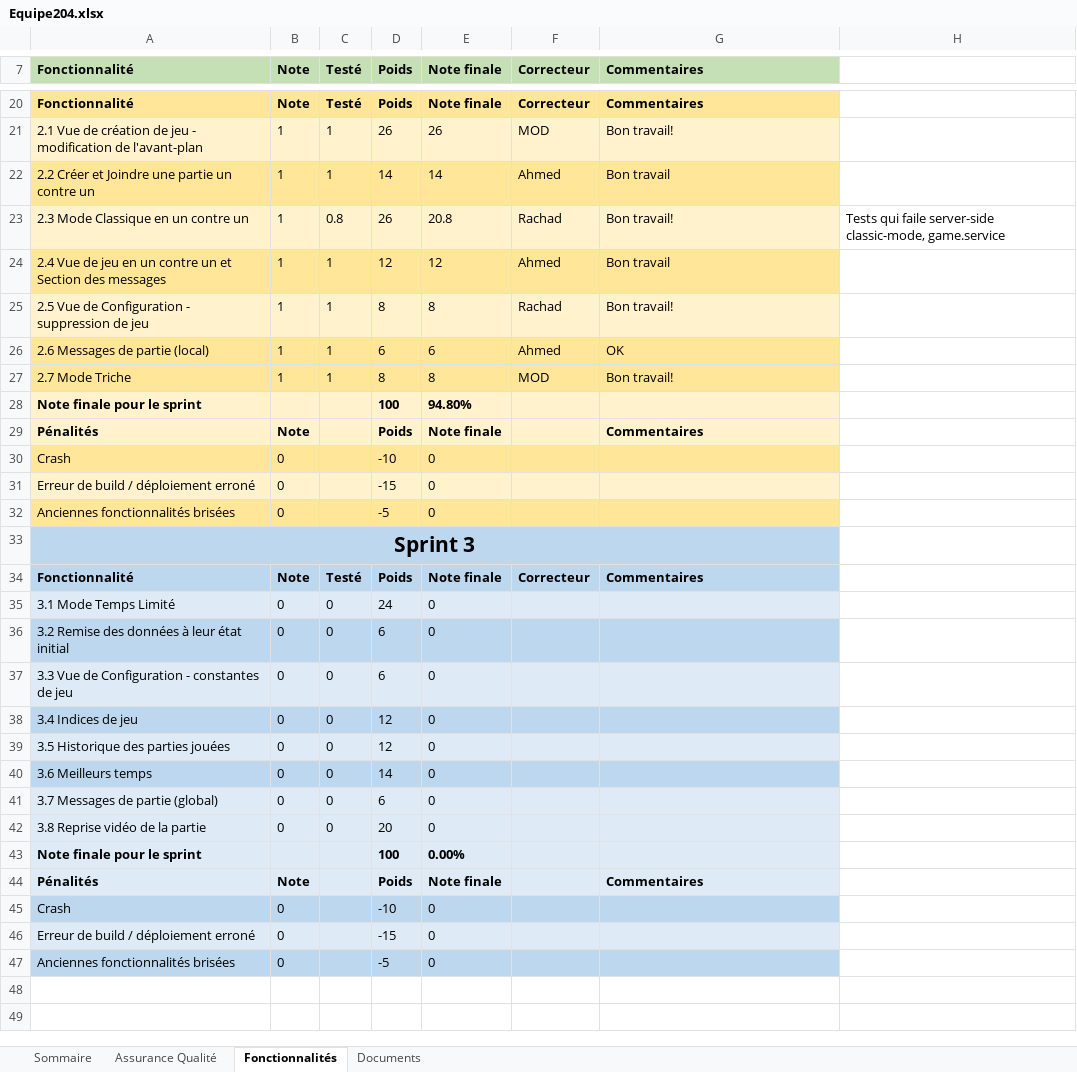
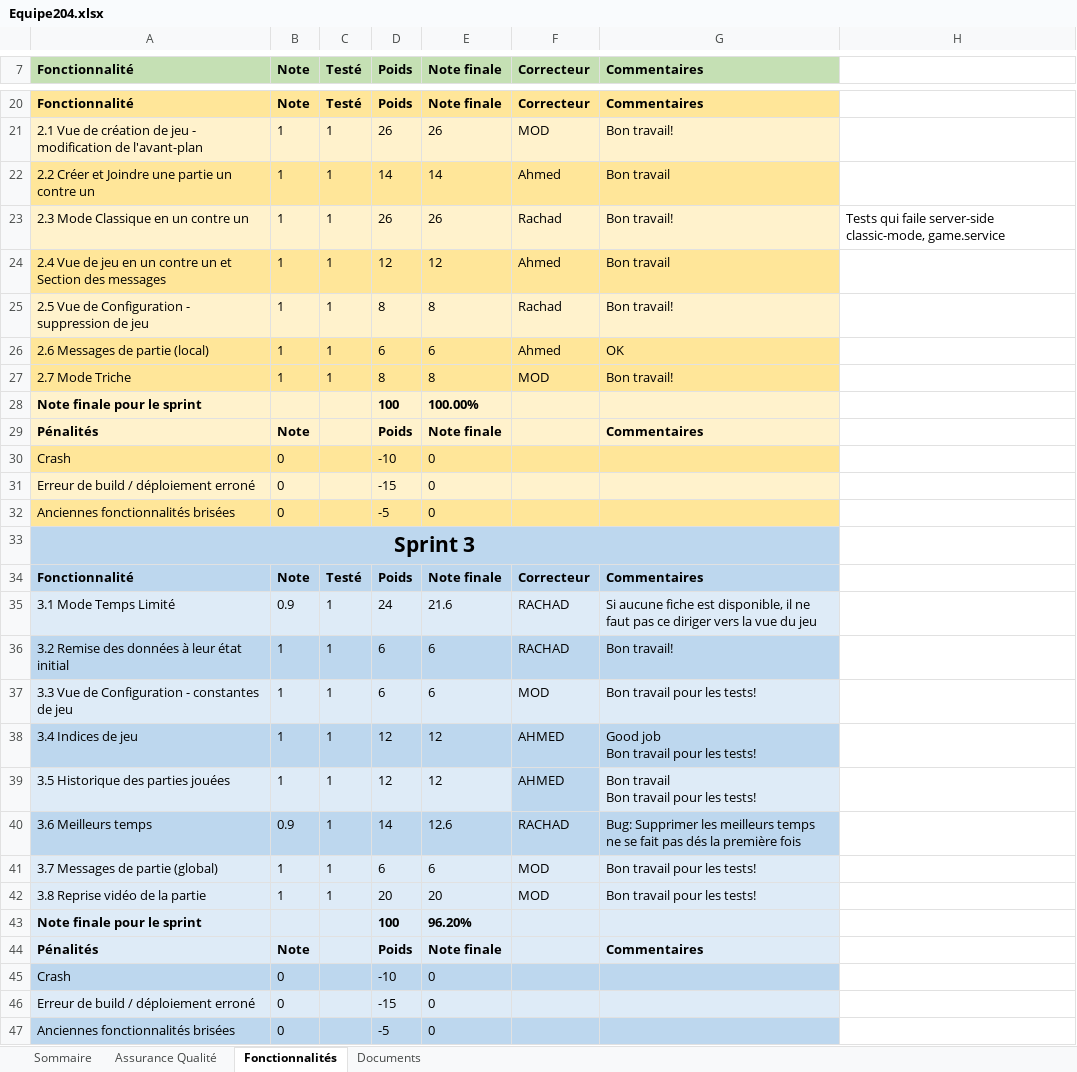
Before and after one commit to Younes51-1/LOG2990, an Excel workbook: Equipe204.xlsx, sheet Fonctionnalités, drawn as a sheet; only a part is shown, gaps mark what is left out; values as stored, in another font and other column widths than the file's, no borders; removed rows and columns are numbered as before the commit, all else as after; ↵ is a line break in a cell; the diff names each change by its address in the sheet, - before the commit and + after, or states it on an @@ line.

```diff
--- a/Equipe204.xlsx (sheet Fonctionnalités)
+++ b/Equipe204.xlsx (sheet Fonctionnalités)
-C23 (Testé): 0.8
+C23 (Testé): 1
-E23 (Note finale): 20.8
+E23 (Note finale): 26
-E28 (Note finale): 94.80%
+E28 (Note finale): 100.00%
-row 35: 3.1 Mode Temps Limité | 0 | 0 | 24 | 0
-row 36: 3.2 Remise des données à leur état initial | 0 | 0 | 6 | 0
-row 37: 3.3 Vue de Configuration - constantes de jeu | 0 | 0 | 6 | 0
-row 38: 3.4 Indices de jeu | 0 | 0 | 12 | 0
-row 39: 3.5 Historique des parties jouées | 0 | 0 | 12 | 0
-row 40: 3.6 Meilleurs temps | 0 | 0 | 14 | 0
-row 41: 3.7 Messages de partie (global) | 0 | 0 | 6 | 0
-row 42: 3.8 Reprise vidéo de la partie | 0 | 0 | 20 | 0
+row 35: 3.1 Mode Temps Limité | 0.9 | 1 | 24 | 21.6 | RACHAD | Si aucune fiche est disponible, il ne faut pas ce diriger vers la vue du jeu
+row 36: 3.2 Remise des données à leur état initial | 1 | 1 | 6 | 6 | RACHAD | Bon travail!
+row 37: 3.3 Vue de Configuration - constantes de jeu | 1 | 1 | 6 | 6 | MOD | Bon travail pour les tests!
+row 38: 3.4 Indices de jeu | 1 | 1 | 12 | 12 | AHMED | Good job ↵ Bon travail pour les tests!
+row 39: 3.5 Historique des parties jouées | 1 | 1 | 12 | 12 | AHMED | Bon travail ↵ Bon travail pour les tests!
+row 40: 3.6 Meilleurs temps | 0.9 | 1 | 14 | 12.6 | RACHAD | Bug: Supprimer les meilleurs temps ne se fait pas dés la première fois
+row 41: 3.7 Messages de partie (global) | 1 | 1 | 6 | 6 | MOD | Bon travail pour les tests!
+row 42: 3.8 Reprise vidéo de la partie | 1 | 1 | 20 | 20 | MOD | Bon travail pour les tests!
-E43 (Note finale): 0.00%
+E43 (Note finale): 96.20%
```
Also changed, not shown: sheet Assurance Qualité, sheet Documents, sheet Sommaire.
